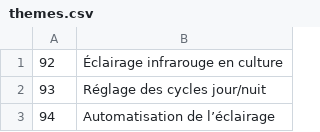
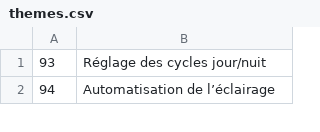
Before and after one commit to cloviskill/web, a CSV file: themes.csv, drawn as a sheet; only a part is shown; the diff names each change by its address in the sheet, - before the commit and + after, or states it on an @@ line.

Commit message:
Add blog306.html - theme 92

```diff
--- a/themes.csv
+++ b/themes.csv
-row 1: 92 | Éclairage infrarouge en culture
```
Also changed, not shown: 1 other file.
